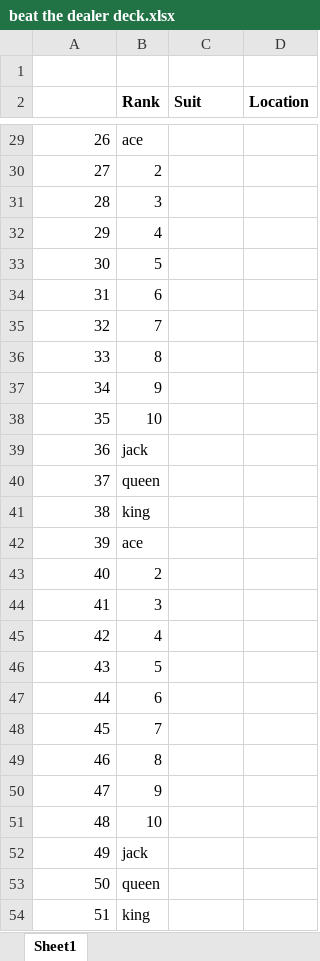
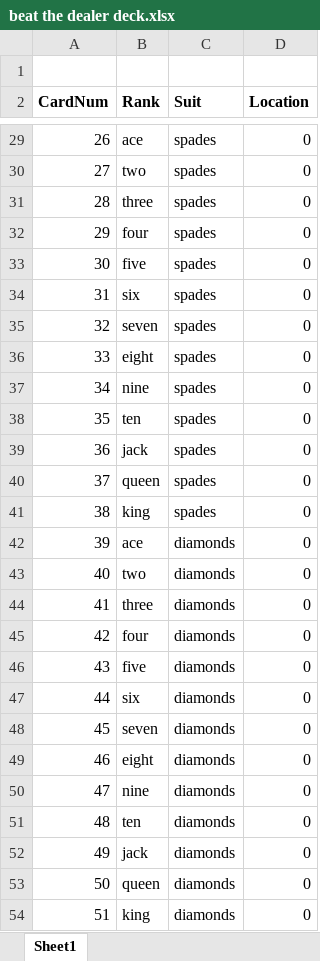
Before and after one commit to AndyHerrold/beatthedealer, an Excel workbook: beat the dealer deck.xlsx, sheet Sheet1, drawn as a sheet; only a part is shown, gaps mark what is left out; values as stored, in another font and other column widths than the file's, no borders; the diff covers the shown part only; the diff names each change by its address in the sheet, - before the commit and + after, or states it on an @@ line.

```diff
--- a/beat the dealer deck.xlsx (sheet Sheet1)
+++ b/beat the dealer deck.xlsx (sheet Sheet1)
-A2: (empty)
+A2: CardNum
-C29:C41 (Suit): (empty)
+C29:C41 (Suit): spades
-D29:D54 (Location): (empty)
+D29:D54 (Location): 0
-B30 (Rank): 2
+B30 (Rank): two
-B31 (Rank): 3
+B31 (Rank): three
-B32 (Rank): 4
+B32 (Rank): four
-B33 (Rank): 5
+B33 (Rank): five
-B34 (Rank): 6
+B34 (Rank): six
-B35 (Rank): 7
+B35 (Rank): seven
-B36 (Rank): 8
+B36 (Rank): eight
-B37 (Rank): 9
+B37 (Rank): nine
-B38 (Rank): 10
+B38 (Rank): ten
-C42:C54 (Suit): (empty)
+C42:C54 (Suit): diamonds
-B43 (Rank): 2
+B43 (Rank): two
-B44 (Rank): 3
+B44 (Rank): three
-B45 (Rank): 4
+B45 (Rank): four
-B46 (Rank): 5
+B46 (Rank): five
-B47 (Rank): 6
+B47 (Rank): six
-B48 (Rank): 7
+B48 (Rank): seven
-B49 (Rank): 8
+B49 (Rank): eight
-B50 (Rank): 9
+B50 (Rank): nine
-B51 (Rank): 10
+B51 (Rank): ten
```
Also changed, not shown: 70 edited cells elsewhere in this sheet, 1 other file.
